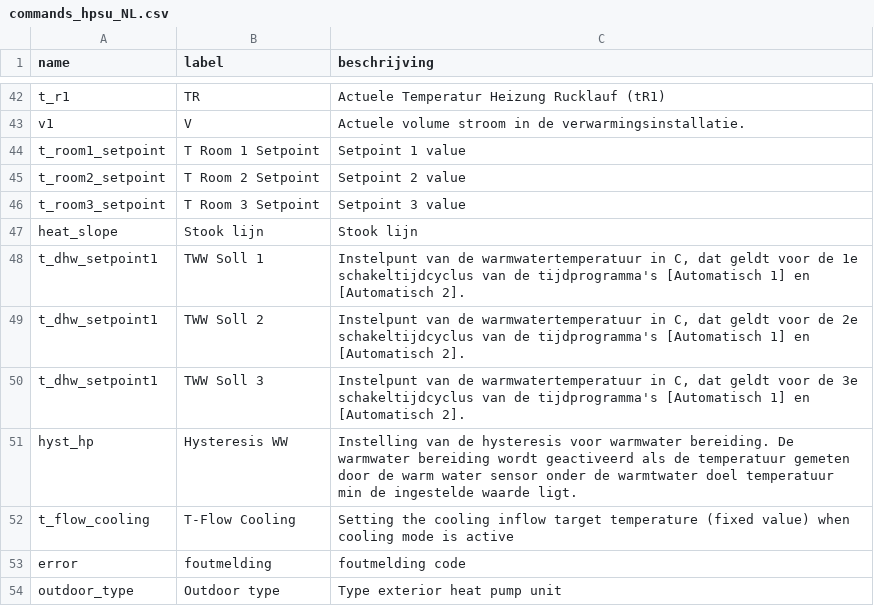
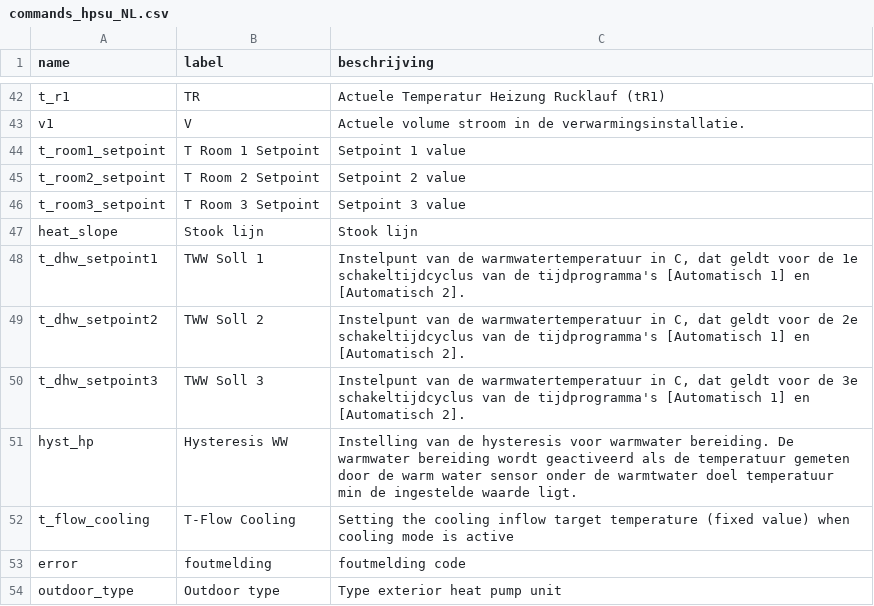
Before and after one commit to zanac/pyHPSU, a CSV file: etc/pyHPSU/commands_hpsu_NL.csv, drawn as a sheet; only a part is shown, gaps mark what is left out.

Commit message:
Update commands_hpsu_NL.csv

```diff
--- a/etc/pyHPSU/commands_hpsu_NL.csv
+++ b/etc/pyHPSU/commands_hpsu_NL.csv
@@ -48,4 +48,4 @@ heat_slope;Stook lijn;Stook lijn
 t_dhw_setpoint1;TWW Soll 1;Instelpunt van de warmwatertemperatuur in C, dat geldt voor de 1e schakeltijdcyclus van de tijdprogramma's [Automatisch 1] en [Automatisch 2].
-t_dhw_setpoint1;TWW Soll 2;Instelpunt van de warmwatertemperatuur in C, dat geldt voor de 2e schakeltijdcyclus van de tijdprogramma's [Automatisch 1] en [Automatisch 2].
-t_dhw_setpoint1;TWW Soll 3;Instelpunt van de warmwatertemperatuur in C, dat geldt voor de 3e schakeltijdcyclus van de tijdprogramma's [Automatisch 1] en [Automatisch 2].
+t_dhw_setpoint2;TWW Soll 2;Instelpunt van de warmwatertemperatuur in C, dat geldt voor de 2e schakeltijdcyclus van de tijdprogramma's [Automatisch 1] en [Automatisch 2].
+t_dhw_setpoint3;TWW Soll 3;Instelpunt van de warmwatertemperatuur in C, dat geldt voor de 3e schakeltijdcyclus van de tijdprogramma's [Automatisch 1] en [Automatisch 2].
 hyst_hp;Hysteresis WW;Instelling van de hysteresis voor warmwater bereiding. De warmwater bereiding wordt geactiveerd als de temperatuur gemeten door de warm water sensor onder de warmtwater doel temperatuur min de ingestelde waarde ligt.
```
